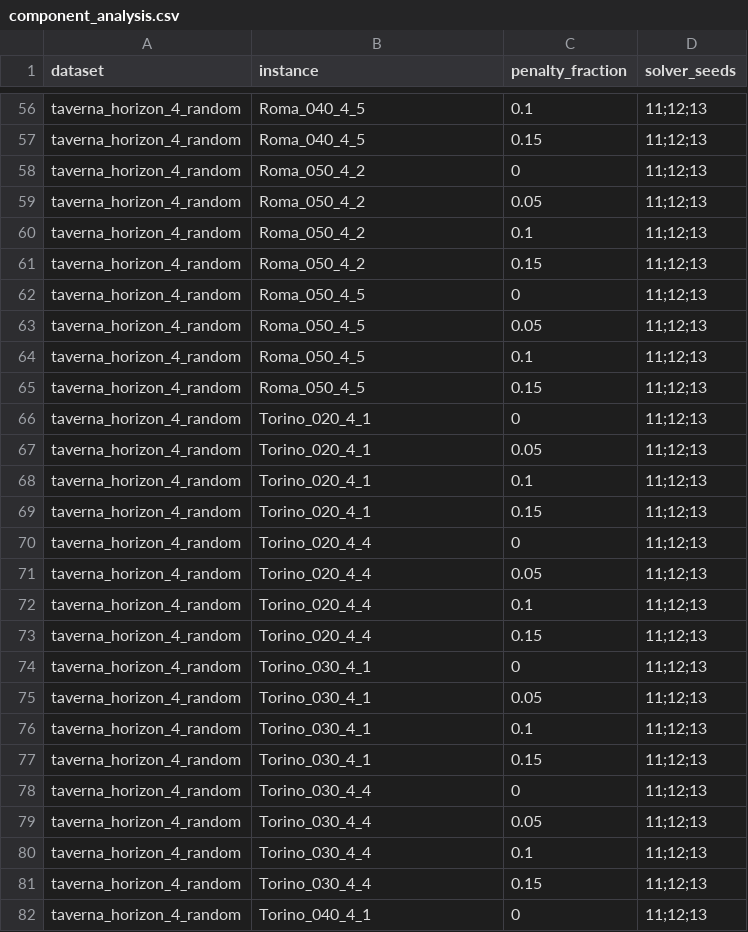
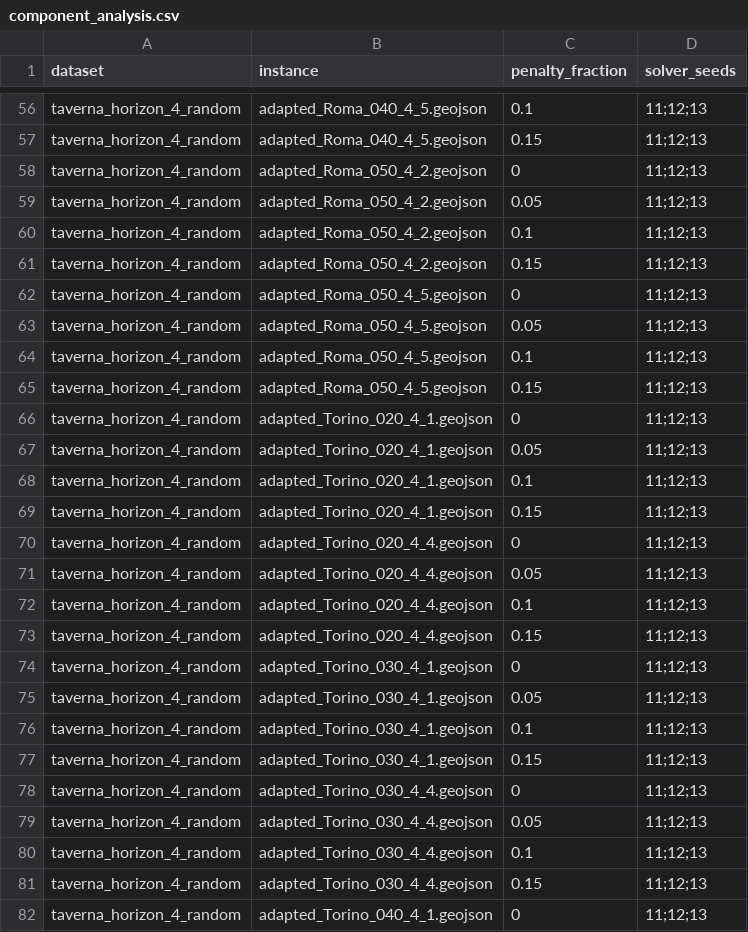
Before and after one commit to kebeleicsaba/pvrp-mp-if-instances, a CSV file: experiment_subsets/component_analysis.csv, drawn as a sheet; only a part is shown, gaps mark what is left out; the diff covers the shown part only; the diff names each change by its address in the sheet, - before the commit and + after, or states it on an @@ line.

```diff
--- a/experiment_subsets/component_analysis.csv
+++ b/experiment_subsets/component_analysis.csv
-B56:B57 (instance): Roma_040_4_5
+B56:B57 (instance): adapted_Roma_040_4_5.geojson
-B58:B61 (instance): Roma_050_4_2
+B58:B61 (instance): adapted_Roma_050_4_2.geojson
-B62:B65 (instance): Roma_050_4_5
+B62:B65 (instance): adapted_Roma_050_4_5.geojson
-B66:B69 (instance): Torino_020_4_1
+B66:B69 (instance): adapted_Torino_020_4_1.geojson
-B70:B73 (instance): Torino_020_4_4
+B70:B73 (instance): adapted_Torino_020_4_4.geojson
-B74:B77 (instance): Torino_030_4_1
+B74:B77 (instance): adapted_Torino_030_4_1.geojson
-B78:B81 (instance): Torino_030_4_4
+B78:B81 (instance): adapted_Torino_030_4_4.geojson
-B82 (instance): Torino_040_4_1
+B82 (instance): adapted_Torino_040_4_1.geojson
```
Also changed, not shown: 165 edited cells elsewhere in this file, 1 other file.
